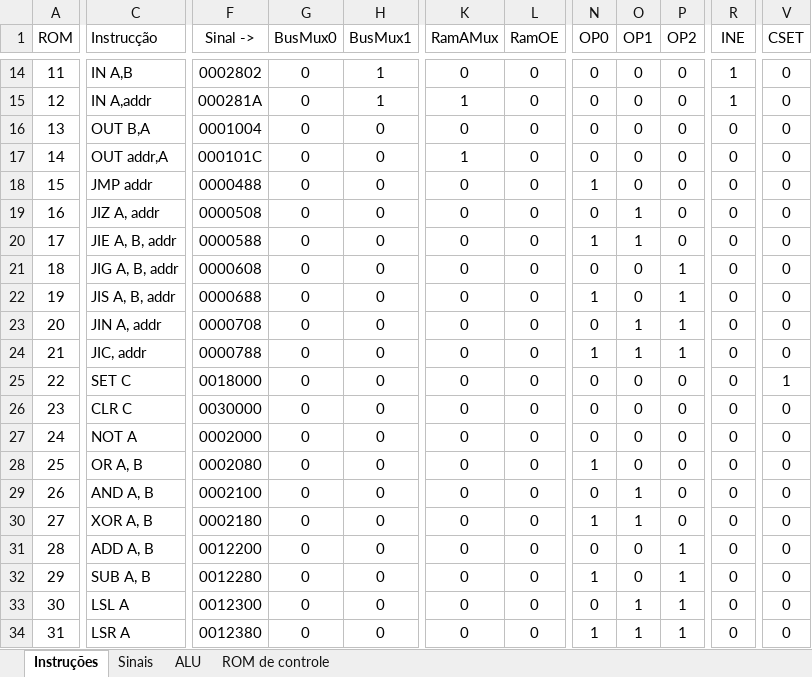
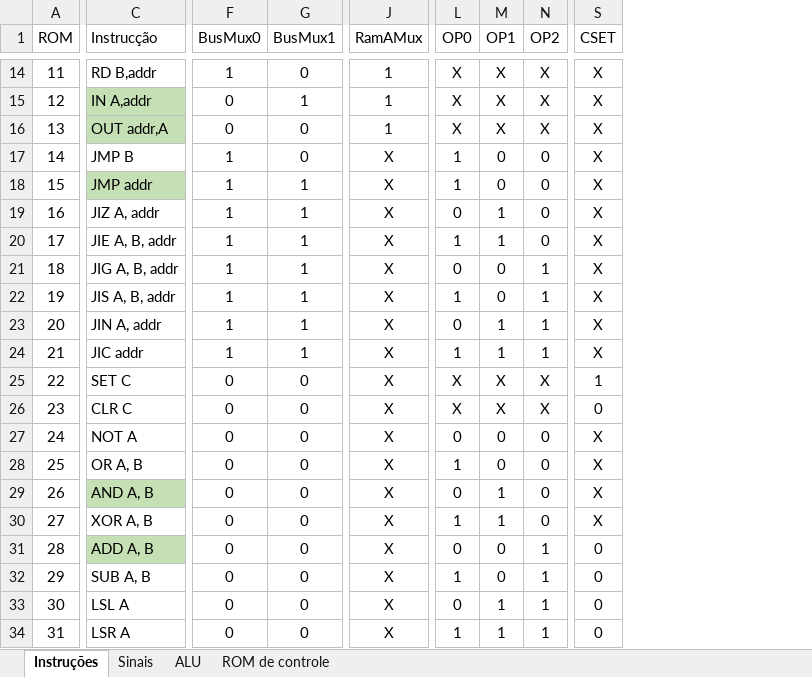
Before and after one commit to RicardoKers/CpuDidatica32i, an Excel workbook: docs/sinais.xlsx, sheet Instruções, drawn as a sheet; only a part is shown, gaps mark what is left out; values as stored, in another font and other column widths than the file's, no borders; conditional formats not drawn; removed rows and columns are numbered as before the commit, all else as after; the diff covers the shown part only; the diff names each change by its address in the sheet, - before the commit and + after, or states it on an @@ line.

```diff
--- a/docs/sinais.xlsx (sheet Instruções)
+++ b/docs/sinais.xlsx (sheet Instruções)
-column F (Sinal ->), rows 14-34: 0002802 | 000281A | 0001004 | 000101C | 0000488 | 0000508 | 0000588 | 0000608 | 0000688 | 0000708 | 0000788 | 0018000 | 0030000 | 0002000 | 0002080 | 0002100 | 0002180 | 0012200 | 0012280 | 0012300 | 0012380
-column K (RamAMux), rows 14-34: 0 | 1 | 0 | 1 | 0 | 0 | 0 | 0 | 0 | 0 | 0 | 0 | 0 | 0 | 0 | 0 | 0 | 0 | 0 | 0 | 0
-column L (RamOE), rows 14-34: all 0
+column J (RamAMux), rows 14-34: 1 | 1 | 1 | X | X | X | X | X | X | X | X | X | X | X | X | X | X | X | X | X | X
-column R (INE), rows 14-34: 1 | 1 | 0 | 0 | 0 | 0 | 0 | 0 | 0 | 0 | 0 | 0 | 0 | 0 | 0 | 0 | 0 | 0 | 0 | 0 | 0
-column V (CSET), rows 14-34: 0 | 0 | 0 | 0 | 0 | 0 | 0 | 0 | 0 | 0 | 0 | 1 | 0 | 0 | 0 | 0 | 0 | 0 | 0 | 0 | 0
+column S (CSET), rows 14-34: X | X | X | X | X | X | X | X | X | X | X | 1 | 0 | X | X | X | X | 0 | 0 | 0 | 0
-C14 (Instrucção): IN A,B
+C14 (Instrucção): RD B,addr
-F14 (BusMux0): 0
+F14 (BusMux0): 1
-G14 (BusMux1): 1
+G14 (BusMux1): 0
-L14:L16 (OP0): 0
+L14:L16 (OP0): X
-M14:M16 (OP1): 0
+M14:M16 (OP1): X
-N14:N16 (OP2): 0
+N14:N16 (OP2): X
-C15:C16 fill: none
+C15:C16 fill: #C5E0B4
-C16 (Instrucção): OUT B,A
+C16 (Instrucção): OUT addr,A
-C17 (Instrucção): OUT addr,A
+C17 (Instrucção): JMP B
-F17:F24 (BusMux0): 0
+F17:F24 (BusMux0): 1
-L17 (OP0): 0
+L17 (OP0): 1
-C18 fill: none
+C18 fill: #C5E0B4
-G18:G24 (BusMux1): 0
+G18:G24 (BusMux1): 1
-C24 (Instrucção): JIC, addr
+C24 (Instrucção): JIC addr
-L25:L26 (OP0): 0
+L25:L26 (OP0): X
-M25:M26 (OP1): 0
+M25:M26 (OP1): X
-N25:N26 (OP2): 0
+N25:N26 (OP2): X
-C29 fill: none
+C29 fill: #C5E0B4
-C31 fill: none
+C31 fill: #C5E0B4
```
Also changed, not shown: 1 added row, 1 removed row, 1 added column, 11 removed columns, 83 edited cells and cell formats elsewhere in this sheet, sheet ROM de controle, sheet Sinais, formulas that keep their value, 7 other files.
